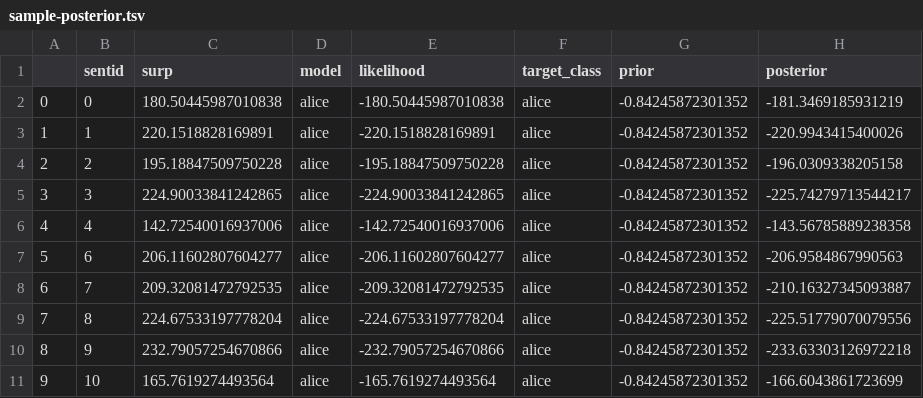
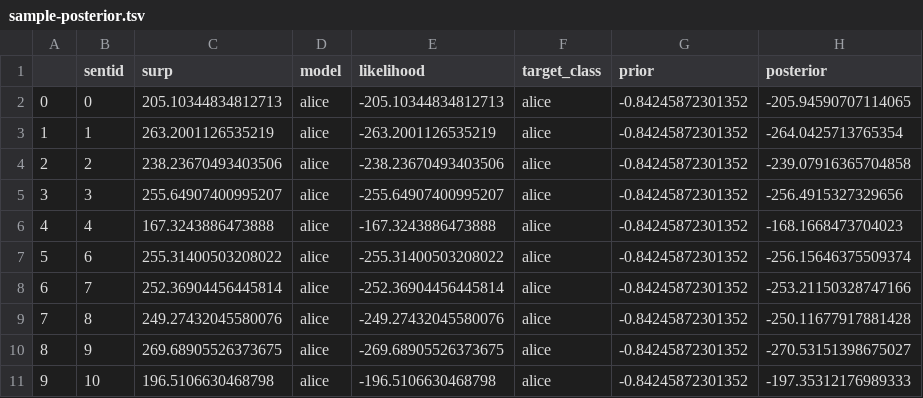
Before and after one commit to grushaprasad/cosc426, a TSV file: labs/lab05/predictions/sample-posterior.tsv, drawn as a sheet; only a part is shown; the diff covers the shown part only.

```diff
--- a/labs/lab05/predictions/sample-posterior.tsv
+++ b/labs/lab05/predictions/sample-posterior.tsv
@@ -1,11 +1,11 @@
 	sentid	surp	model	likelihood	target_class	prior	posterior
-0	0	180.50445987010838	alice	-180.50445987010838	alice	-0.84245872301352	-181.3469185931219
-1	1	220.1518828169891	alice	-220.1518828169891	alice	-0.84245872301352	-220.9943415400026
-2	2	195.18847509750228	alice	-195.18847509750228	alice	-0.84245872301352	-196.0309338205158
-3	3	224.90033841242865	alice	-224.90033841242865	alice	-0.84245872301352	-225.74279713544217
-4	4	142.72540016937006	alice	-142.72540016937006	alice	-0.84245872301352	-143.56785889238358
-5	6	206.11602807604277	alice	-206.11602807604277	alice	-0.84245872301352	-206.9584867990563
-6	7	209.32081472792535	alice	-209.32081472792535	alice	-0.84245872301352	-210.16327345093887
-7	8	224.67533197778204	alice	-224.67533197778204	alice	-0.84245872301352	-225.51779070079556
-8	9	232.79057254670866	alice	-232.79057254670866	alice	-0.84245872301352	-233.63303126972218
-9	10	165.7619274493564	alice	-165.7619274493564	alice	-0.84245872301352	-166.6043861723699
+0	0	205.10344834812713	alice	-205.10344834812713	alice	-0.84245872301352	-205.94590707114065
+1	1	263.2001126535219	alice	-263.2001126535219	alice	-0.84245872301352	-264.0425713765354
+2	2	238.23670493403506	alice	-238.23670493403506	alice	-0.84245872301352	-239.07916365704858
+3	3	255.64907400995207	alice	-255.64907400995207	alice	-0.84245872301352	-256.4915327329656
+4	4	167.3243886473888	alice	-167.3243886473888	alice	-0.84245872301352	-168.1668473704023
+5	6	255.31400503208022	alice	-255.31400503208022	alice	-0.84245872301352	-256.15646375509374
+6	7	252.36904456445814	alice	-252.36904456445814	alice	-0.84245872301352	-253.21150328747166
+7	8	249.27432045580076	alice	-249.27432045580076	alice	-0.84245872301352	-250.11677917881428
+8	9	269.68905526373675	alice	-269.68905526373675	alice	-0.84245872301352	-270.53151398675027
+9	10	196.5106630468798	alice	-196.5106630468798	alice	-0.84245872301352	-197.35312176989333
```
Also changed, not shown: 36 edited cells elsewhere in this file, labs/lab05/predictions/sample-classify.tsv, labs/lab05/predictions/sample-likelihood.tsv, 4 other files.
